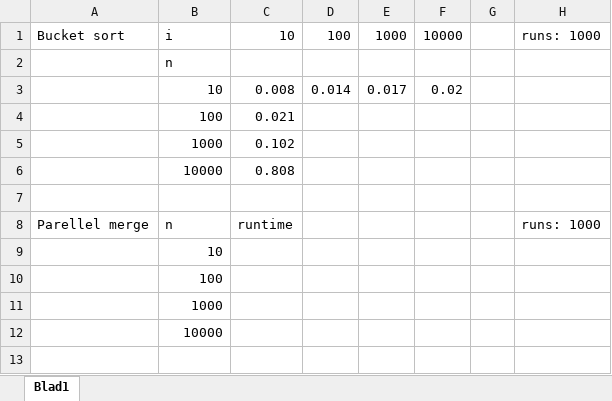
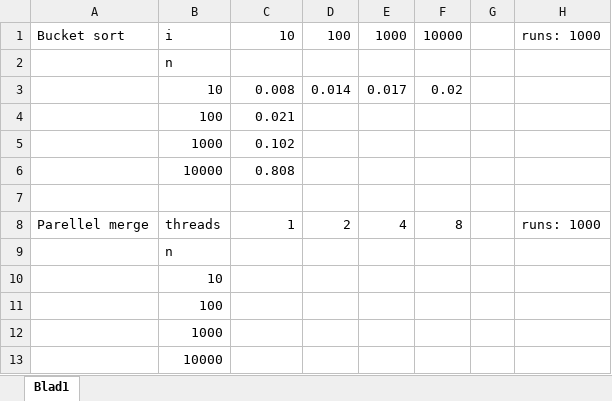
Before and after one commit to blok98/HPP_bucketsort, an Excel workbook: Avg runtime.xlsx, sheet Blad1, drawn as a sheet; values as stored, in another font and other column widths than the file's, no borders; removed rows and columns are numbered as before the commit, all else as after; the diff names each change by its address in the sheet, - before the commit and + after, or states it on an @@ line.

Commit message:
Update parallel merge - limit.

```diff
--- a/Avg runtime.xlsx (sheet Blad1)
+++ b/Avg runtime.xlsx (sheet Blad1)
-row 8: Parellel merge | n | runtime |  |  |  |  | runs: 1000
+row 8: Parellel merge | threads | 1 | 2 | 4 | 8 |  | runs: 1000
+row 9:  | n
```
Also changed, not shown: 3 other files.
